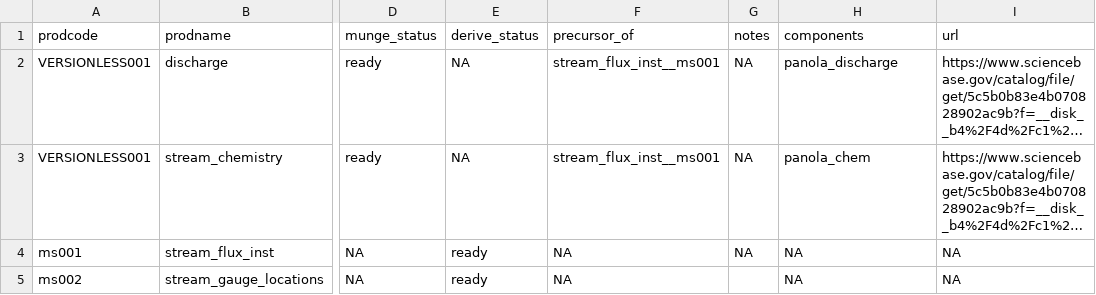
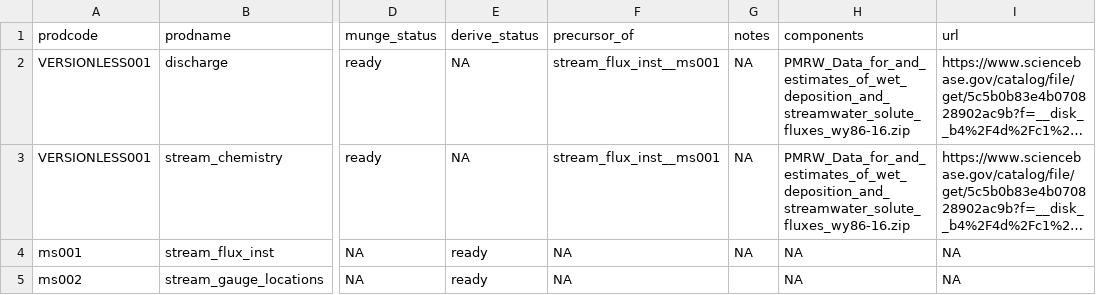
Before and after one commit to MacroSHEDS/data_processing, a CSV file: src/webb/panola/products.csv, drawn as a sheet; only a part is shown, gaps mark what is left out; long unchanged cells end in …; the diff names each change by its address in the sheet, - before the commit and + after, or states it on an @@ line.

```diff
--- a/src/webb/panola/products.csv
+++ b/src/webb/panola/products.csv
-H2 (components): panola_discharge
+H2 (components): PMRW_Data_for_and_estimates_of_wet_deposition_and_streamwater_solute_fluxes_wy86-16.zip
-H3 (components): panola_chem
+H3 (components): PMRW_Data_for_and_estimates_of_wet_deposition_and_streamwater_solute_fluxes_wy86-16.zip
```
Also changed, not shown: 7 other files.
